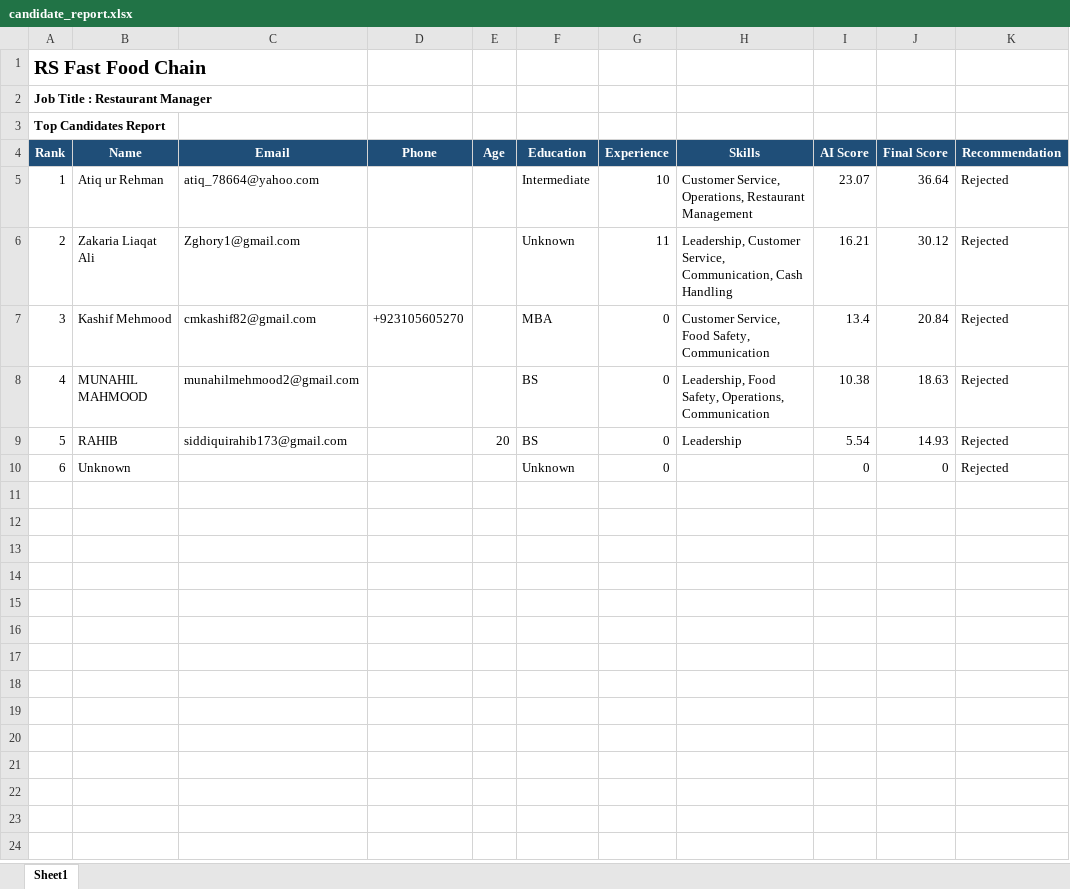
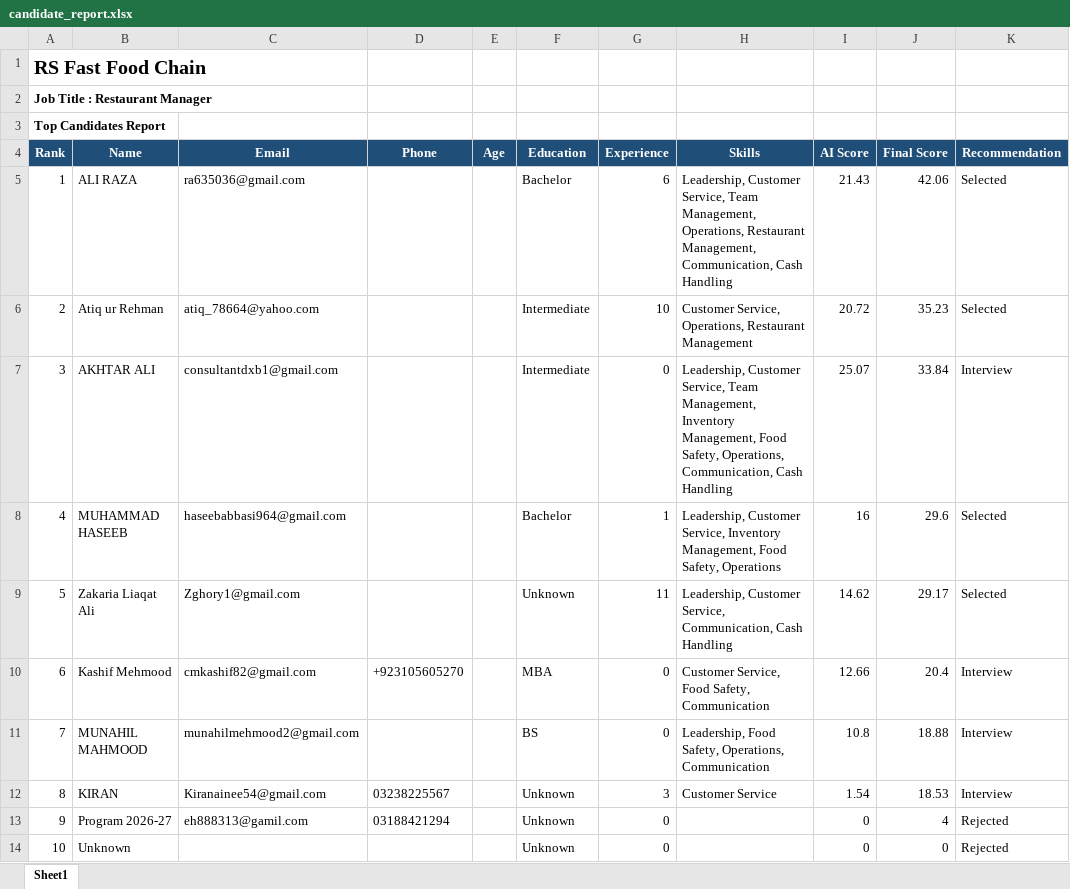
Before and after one commit to srahib/HR_AI_RECUIREMENT_AGENT, an Excel workbook: reports/candidate_report.xlsx, sheet Sheet1, drawn as a sheet; values as stored, in another font and other column widths than the file's, no borders; removed rows and columns are numbered as before the commit, all else as after; the diff names each change by its address in the sheet, - before the commit and + after, or states it on an @@ line.

Commit message:
Updated upload and excel feature

```diff
--- a/reports/candidate_report.xlsx (sheet Sheet1)
+++ b/reports/candidate_report.xlsx (sheet Sheet1)
+row 5: 1 | ALI RAZA | ra635036@gmail.com |  |  | Bachelor | 6 | Leadership, Customer Service, Team Management, Operations, Restaurant Management, Communication, Cash Handling | 21.43 | 42.06 | Selected
@@ column A (Rank) renumbered from row 6 down @@
-I6 (AI Score): 23.07
+I6 (AI Score): 20.72
-J6 (Final Score): 36.64
+J6 (Final Score): 35.23
-K6 (Recommendation): Rejected
+K6 (Recommendation): Selected
+row 7: 3 | AKHTAR ALI | consultantdxb1@gmail.com |  |  | Intermediate | 0 | Leadership, Customer Service, Team Management, Inventory Management, Food Safety, Operations, Communication, Cash Handling | 25.07 | 33.84 | Interview
+row 8: 4 | MUHAMMAD HASEEB | haseebabbasi964@gmail.com |  |  | Bachelor | 1 | Leadership, Customer Service, Inventory Management, Food Safety, Operations | 16 | 29.6 | Selected
-I9 (AI Score): 16.21
+I9 (AI Score): 14.62
-J9 (Final Score): 30.12
+J9 (Final Score): 29.17
-K9 (Recommendation): Rejected
+K9 (Recommendation): Selected
-I10 (AI Score): 13.4
+I10 (AI Score): 12.66
-J10 (Final Score): 20.84
+J10 (Final Score): 20.4
-K10:K11 (Recommendation): Rejected
+K10:K11 (Recommendation): Interview
-I11 (AI Score): 10.38
+I11 (AI Score): 10.8
-J11 (Final Score): 18.63
+J11 (Final Score): 18.88
-row 9: 5 | RAHIB | siddiquirahib173@gmail.com |  | 20 | BS | 0 | Leadership | 5.54 | 14.93 | Rejected
+row 12: 8 | KIRAN | Kiranainee54@gmail.com | 03238225567 |  | Unknown | 3 | Customer Service | 1.54 | 18.53 | Interview
+row 13: 9 | Program 2026-27 | eh888313@gamil.com | 03188421294 |  | Unknown | 0 |  | 0 | 4 | Rejected
```
Also changed, not shown: 5 other files.
